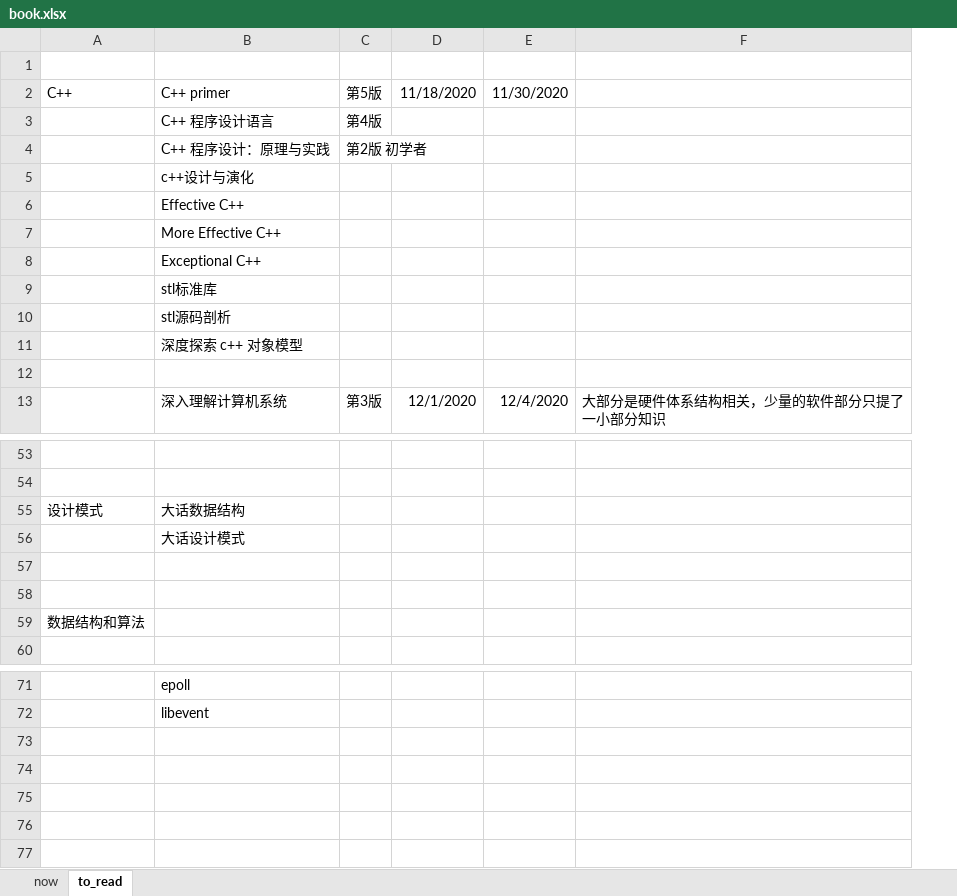
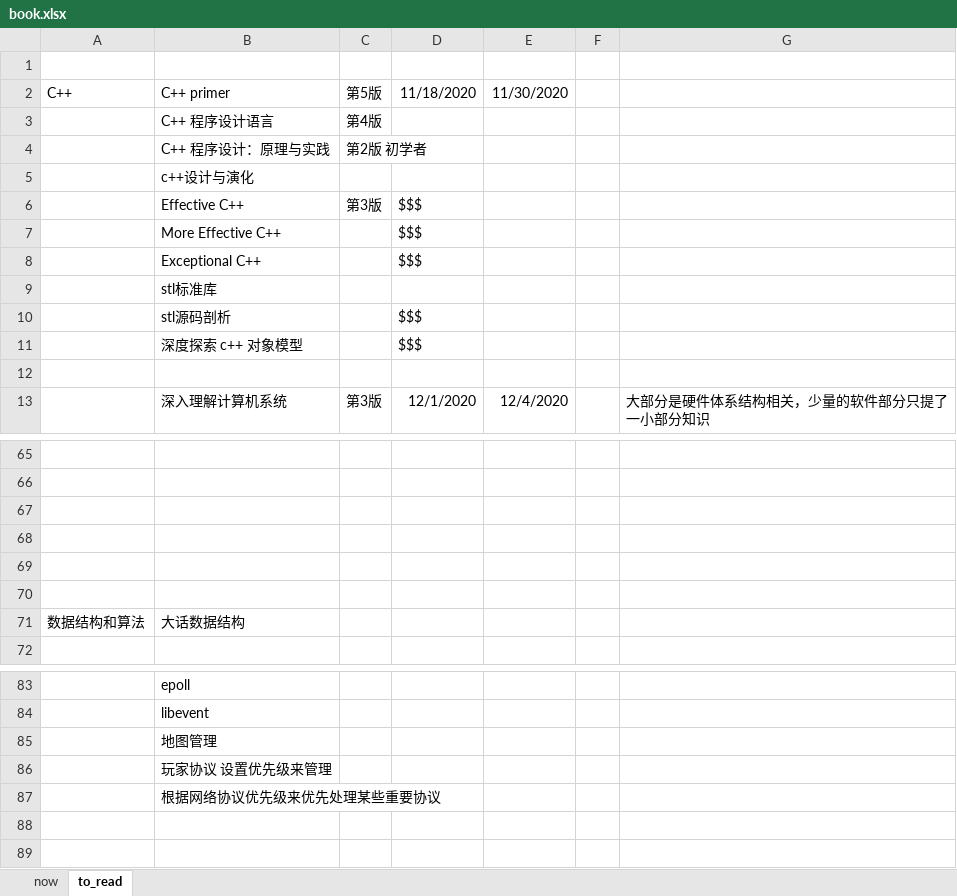
Before and after one commit to yuanlinhu/english_study1, an Excel workbook: book.xlsx, sheet to_read, drawn as a sheet; only a part is shown, gaps mark what is left out; values as stored, in another font and other column widths than the file's, no borders; removed rows and columns are numbered as before the commit, all else as after; the diff covers the shown part only; the diff names each change by its address in the sheet, - before the commit and + after, or states it on an @@ line.

```diff
--- a/book.xlsx (sheet to_read)
+++ b/book.xlsx (sheet to_read)
+column F, empty
-row 6:  | Effective C++
-row 7:  | More Effective C++
-row 8:  | Exceptional C++
+row 6:  | Effective C++ | 第3版 | $$$
+row 7:  | More Effective C++ |  | $$$
+row 8:  | Exceptional C++ |  | $$$
-D10:D11: (empty)
+D10:D11: $$$
-row 67: 设计模式 | 大话数据结构
+row 67: (empty)
-B68: 大话设计模式
+B68: (empty)
-B71: (empty)
+B71: 大话数据结构
-B85: (empty)
+B85: 地图管理
-B86: (empty)
+B86: 玩家协议 设置优先级来管理
-B87: (empty)
+B87: 根据网络协议优先级来优先处理某些重要协议
```
Also changed, not shown: 13 added rows, 1 removed row and 3 edited cells elsewhere in this sheet, voca.xlsx, 9 other files.
